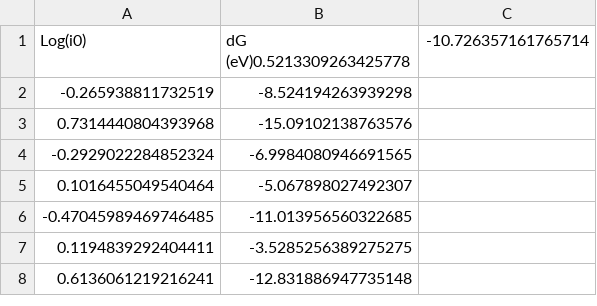
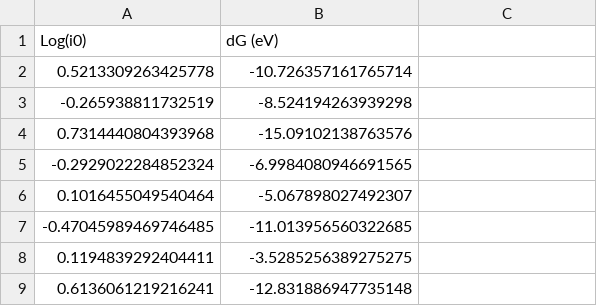
Before and after one commit to albaugh/CHE7507, a CSV file: Lecture6/sabatier_test.csv, drawn as a sheet; only a part is shown.

Commit message:
Update sabatier_test.csv

```diff
--- a/Lecture6/sabatier_test.csv
+++ b/Lecture6/sabatier_test.csv
@@ -1,2 +1,3 @@
-Log(i0),dG (eV)0.5213309263425778,-10.726357161765714
+Log(i0),dG (eV)
+0.5213309263425778,-10.726357161765714
 -0.265938811732519,-8.524194263939298
```
